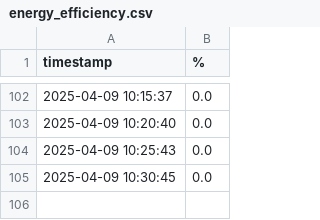
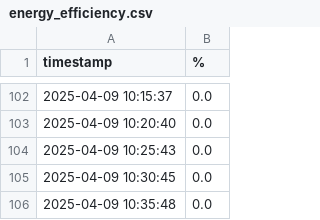
Before and after one commit to yishanlin22/electricfish, a CSV file: energy_efficiency.csv, drawn as a sheet; only a part is shown, gaps mark what is left out; the diff names each change by its address in the sheet, - before the commit and + after, or states it on an @@ line.

Commit message:
Update energy efficiency.csv

```diff
--- a/energy_efficiency.csv
+++ b/energy_efficiency.csv
+row 106: 2025-04-09 10:35:48 | 0.0
```
